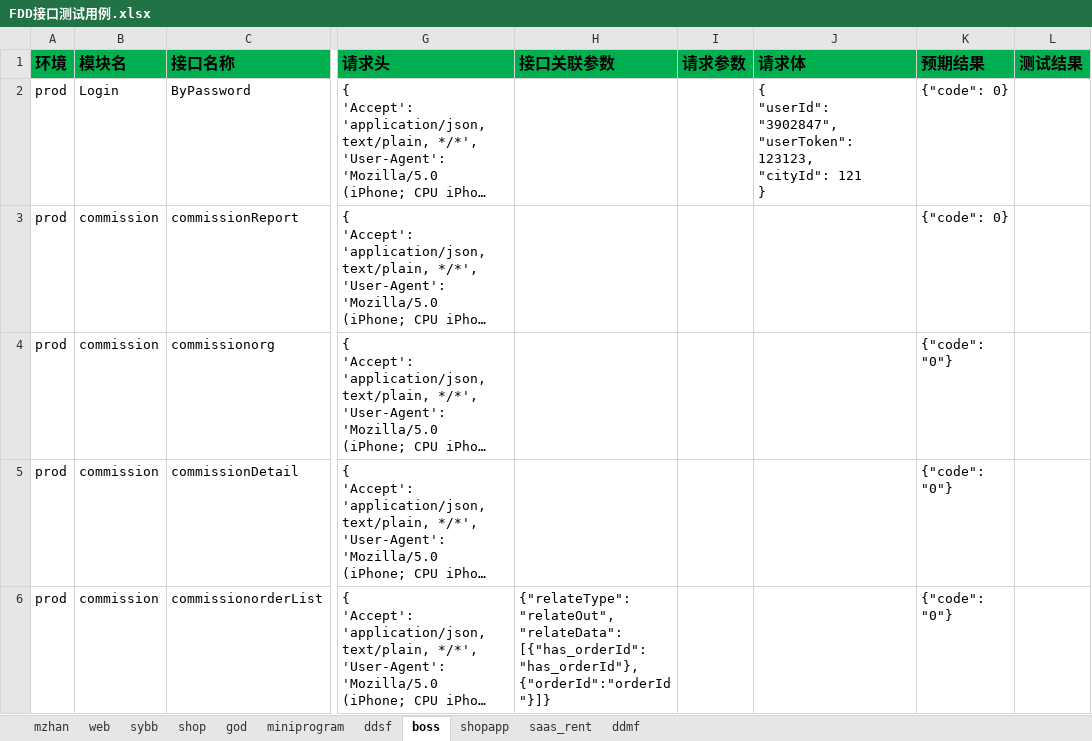
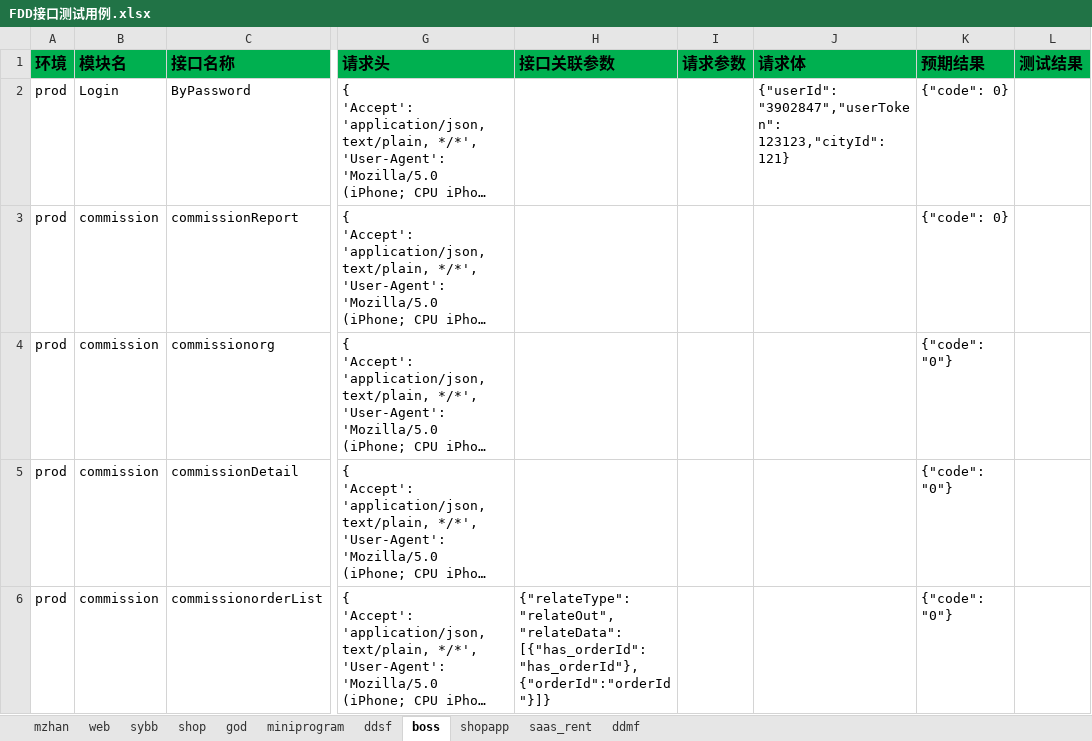
Before and after one commit to zhangdalao/Online-Inspection-New, an Excel workbook: data/FDD接口测试用例.xlsx, sheet boss, drawn as a sheet; only a part is shown, gaps mark what is left out; long unchanged cells end in …; values as stored, in another font and other column widths than the file's, no borders; ↵ is a line break in a cell; the diff names each change by its address in the sheet, - before the commit and + after, or states it on an @@ line.

```diff
--- a/data/FDD接口测试用例.xlsx (sheet boss)
+++ b/data/FDD接口测试用例.xlsx (sheet boss)
-J2 (请求体): { ↵ "userId": "3902847", ↵ "userToken": 123123, ↵ "cityId": 121 ↵ }
+J2 (请求体): {"userId": "3902847","userToken": 123123,"cityId": 121}
```
Also changed, not shown: 6 other files.
